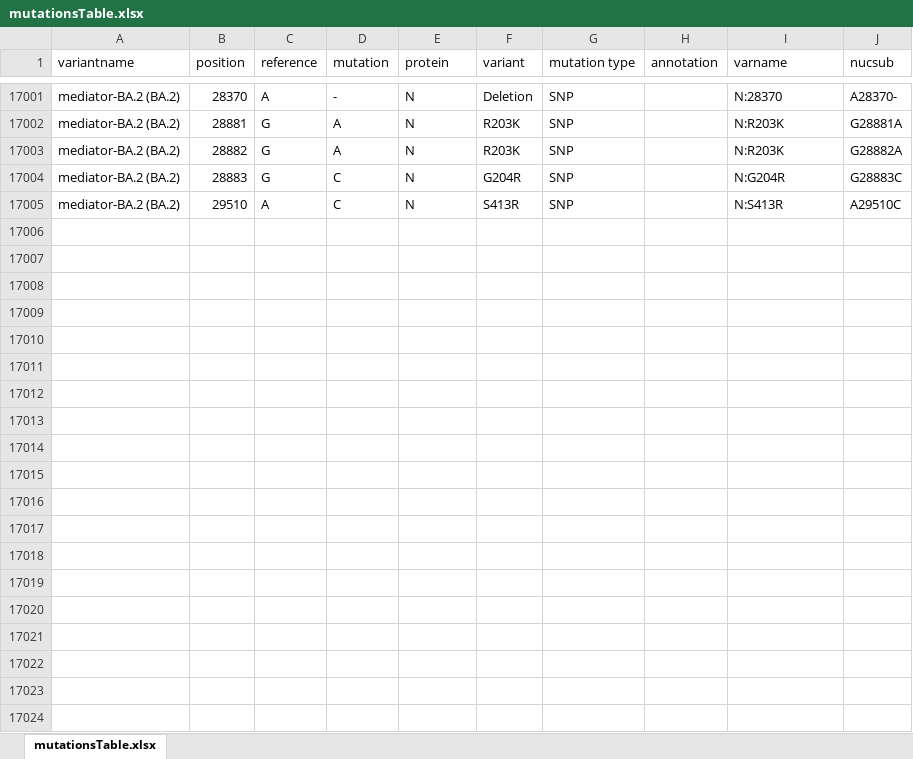
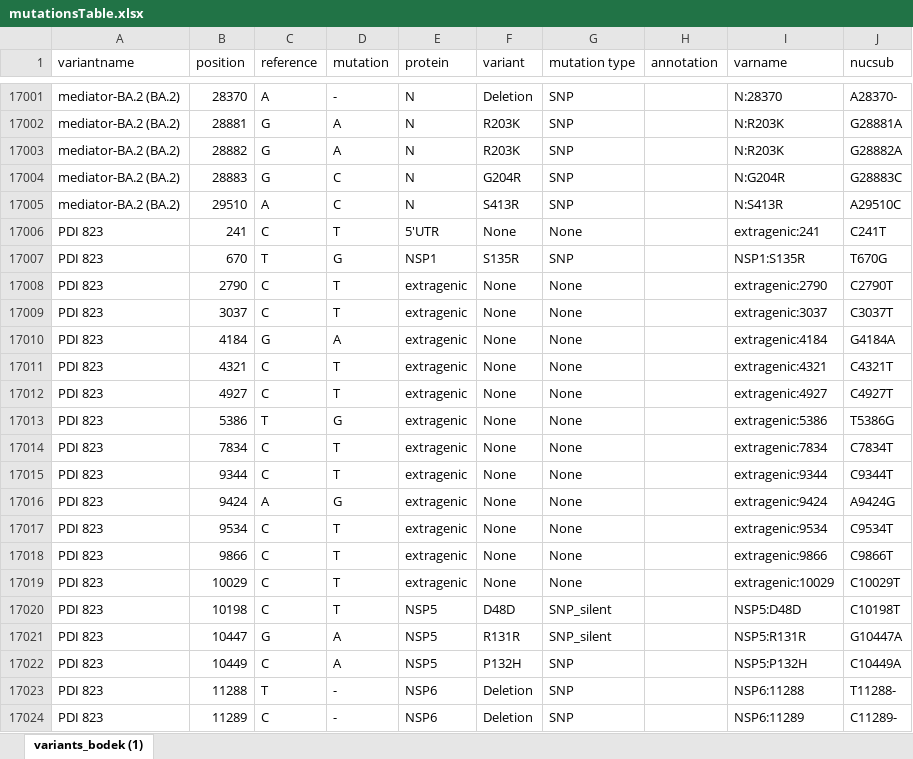
Before and after one commit to NetaZuckerman/covid19, an Excel workbook: mutationsTable.xlsx, sheet variants_bodek (1), drawn as a sheet; only a part is shown, gaps mark what is left out; values as stored, in another font and other column widths than the file's, no borders; the diff covers the shown part only; the diff names each change by its address in the sheet, - before the commit and + after, or states it on an @@ line.

Commit message:
PDI 823

```diff
--- a/mutationsTable.xlsx (sheet variants_bodek (1))
+++ b/mutationsTable.xlsx (sheet variants_bodek (1))
-sheet tab: mutationsTable.xlsx
+sheet tab: variants_bodek (1)
+row 17006: PDI 823 | 241 | C | T | 5'UTR | None | None |  | extragenic:241 | C241T
+row 17007: PDI 823 | 670 | T | G | NSP1 | S135R | SNP |  | NSP1:S135R | T670G
+row 17008: PDI 823 | 2790 | C | T | extragenic | None | None |  | extragenic:2790 | C2790T
+row 17009: PDI 823 | 3037 | C | T | extragenic | None | None |  | extragenic:3037 | C3037T
+row 17010: PDI 823 | 4184 | G | A | extragenic | None | None |  | extragenic:4184 | G4184A
+row 17011: PDI 823 | 4321 | C | T | extragenic | None | None |  | extragenic:4321 | C4321T
+row 17012: PDI 823 | 4927 | C | T | extragenic | None | None |  | extragenic:4927 | C4927T
+row 17013: PDI 823 | 5386 | T | G | extragenic | None | None |  | extragenic:5386 | T5386G
+row 17014: PDI 823 | 7834 | C | T | extragenic | None | None |  | extragenic:7834 | C7834T
+row 17015: PDI 823 | 9344 | C | T | extragenic | None | None |  | extragenic:9344 | C9344T
+row 17016: PDI 823 | 9424 | A | G | extragenic | None | None |  | extragenic:9424 | A9424G
+row 17017: PDI 823 | 9534 | C | T | extragenic | None | None |  | extragenic:9534 | C9534T
+row 17018: PDI 823 | 9866 | C | T | extragenic | None | None |  | extragenic:9866 | C9866T
+row 17019: PDI 823 | 10029 | C | T | extragenic | None | None |  | extragenic:10029 | C10029T
+row 17020: PDI 823 | 10198 | C | T | NSP5 | D48D | SNP_silent |  | NSP5:D48D | C10198T
+row 17021: PDI 823 | 10447 | G | A | NSP5 | R131R | SNP_silent |  | NSP5:R131R | G10447A
+row 17022: PDI 823 | 10449 | C | A | NSP5 | P132H | SNP |  | NSP5:P132H | C10449A
+row 17023: PDI 823 | 11288 | T | - | NSP6 | Deletion | SNP |  | NSP6:11288 | T11288-
+row 17024: PDI 823 | 11289 | C | - | NSP6 | Deletion | SNP |  | NSP6:11289 | C11289-
```
Also changed, not shown: 75 added rows elsewhere in this sheet.
